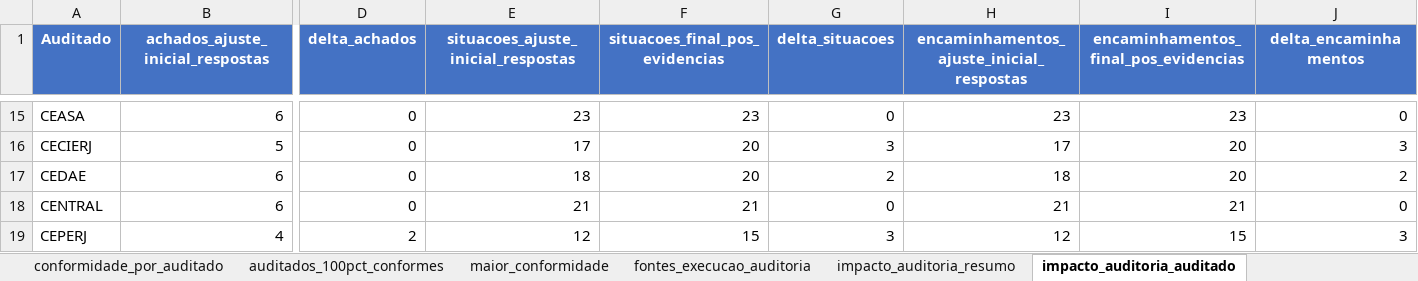
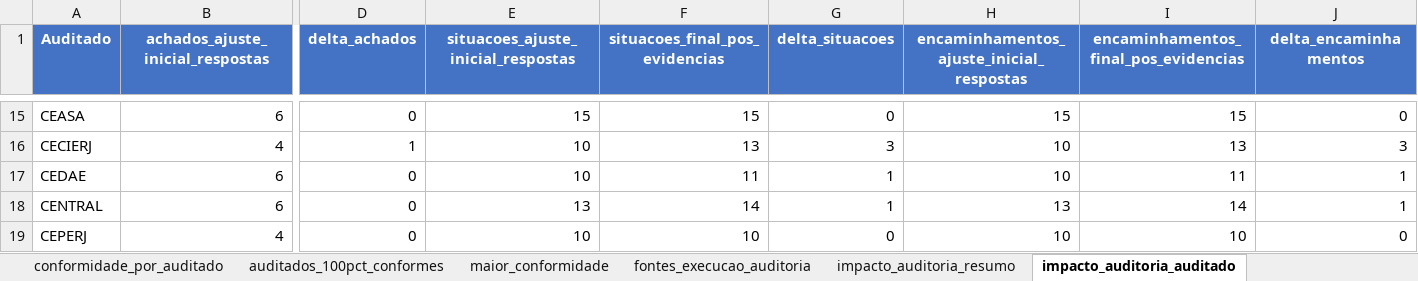
Before and after one commit to acba/tcerj-igovti-2026, an Excel workbook: 03-Relatorios/99-Impacto_Avaliacao_Evidencias/dados_impacto_avaliacao_evidencias.xlsx, sheet impacto_auditoria_auditado, drawn as a sheet; only a part is shown, gaps mark what is left out; values as stored, in another font and other column widths than the file's, no borders; the diff covers the shown part only; the diff names each change by its address in the sheet, - before the commit and + after, or states it on an @@ line.

```diff
--- a/03-Relatorios/99-Impacto_Avaliacao_Evidencias/dados_impacto_avaliacao_evidencias.xlsx (sheet impacto_auditoria_auditado)
+++ b/03-Relatorios/99-Impacto_Avaliacao_Evidencias/dados_impacto_avaliacao_evidencias.xlsx (sheet impacto_auditoria_auditado)
-E15: 23
+E15: 15
-F15 (situacoes_final_pos_evidencias): 23
+F15 (situacoes_final_pos_evidencias): 15
-H15: 23
+H15: 15
-I15: 23
+I15: 15
-B16 (achados_ajuste_inicial_respostas): 5
+B16 (achados_ajuste_inicial_respostas): 4
-D16 (delta_achados): 0
+D16 (delta_achados): 1
-E16: 17
+E16: 10
-F16 (situacoes_final_pos_evidencias): 20
+F16 (situacoes_final_pos_evidencias): 13
-H16: 17
+H16: 10
-I16: 20
+I16: 13
-E17: 18
+E17: 10
-F17 (situacoes_final_pos_evidencias): 20
+F17 (situacoes_final_pos_evidencias): 11
-G17 (delta_situacoes): 2
+G17 (delta_situacoes): 1
-H17: 18
+H17: 10
-I17: 20
+I17: 11
-J17 (delta_encaminhamentos): 2
+J17 (delta_encaminhamentos): 1
-E18: 21
+E18: 13
-F18 (situacoes_final_pos_evidencias): 21
+F18 (situacoes_final_pos_evidencias): 14
-G18 (delta_situacoes): 0
+G18 (delta_situacoes): 1
-H18: 21
+H18: 13
-I18: 21
+I18: 14
-J18 (delta_encaminhamentos): 0
+J18 (delta_encaminhamentos): 1
-D19 (delta_achados): 2
+D19 (delta_achados): 0
-E19: 12
+E19: 10
-F19 (situacoes_final_pos_evidencias): 15
+F19 (situacoes_final_pos_evidencias): 10
-G19 (delta_situacoes): 3
+G19 (delta_situacoes): 0
-H19: 12
+H19: 10
-I19: 15
+I19: 10
-J19 (delta_encaminhamentos): 3
+J19 (delta_encaminhamentos): 0
```
Also changed, not shown: 586 edited cells elsewhere in this sheet, sheet top_aumento_situacoes, sheet impacto_por_encaminhamento, sheet ajustes_pos_evidencia, sheet impacto_por_situacao, sheet impacto_auditoria_resumo, sheet impacto_por_achado, 8 more sheets, 02-Execucao/03-Execucao_Procedimentos/02-Resultados_Auditoria/01-pos-ajuste-inicial/tabelas_consolidadas_auditoria.xlsx, 02-Execucao/03-Execucao_Procedimentos/02-Resultados_Auditoria/02-pos-avaliacao-evidencias/tabelas_consolidadas_auditoria.xlsx, 51 other files.
